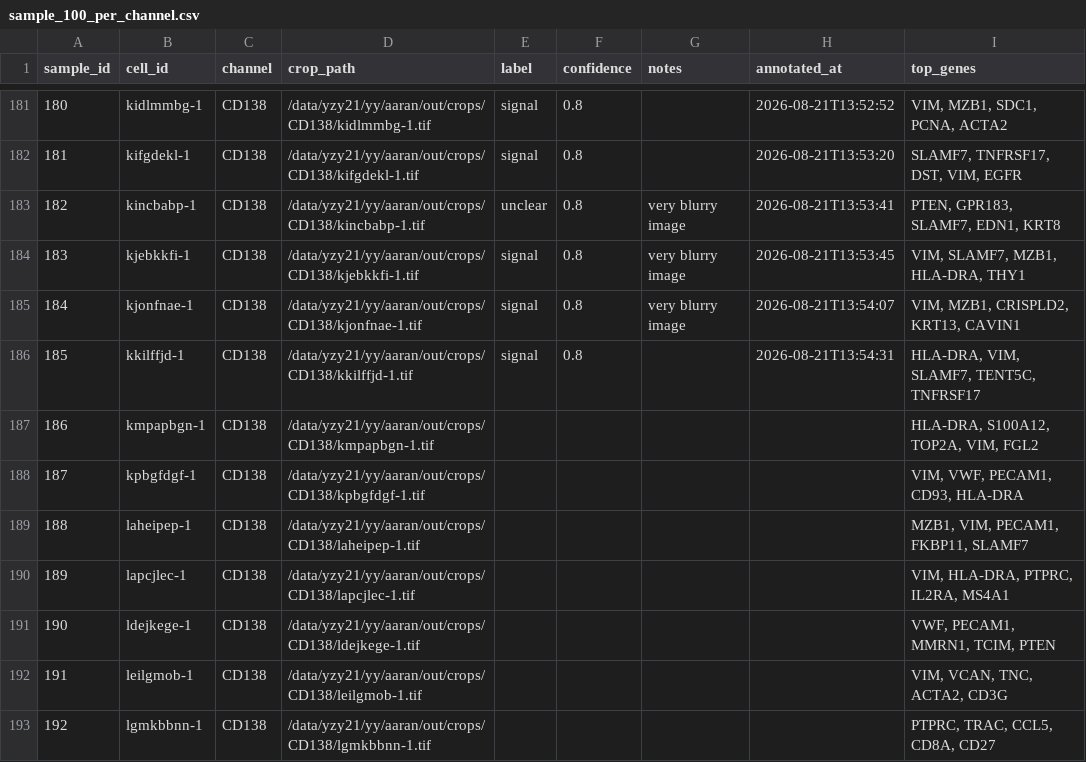
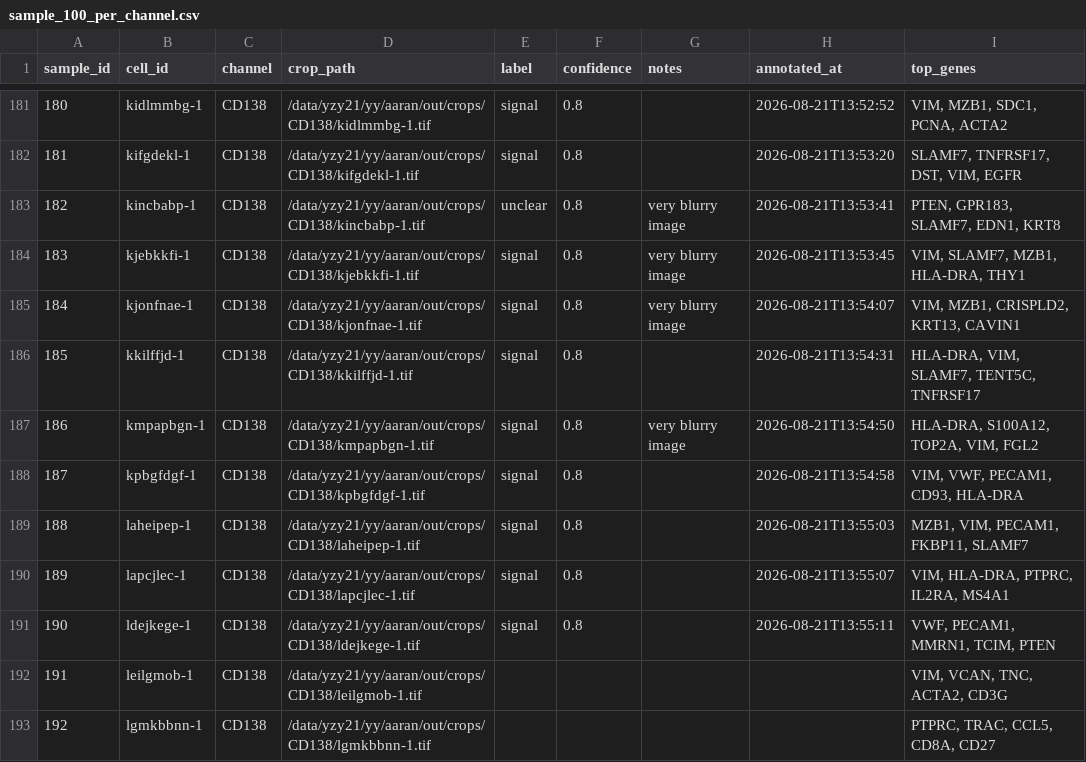
Before and after one commit to izu0421/xenium_annotator, a CSV file: assess/annotations/sample_100_per_channel.csv, drawn as a sheet; only a part is shown, gaps mark what is left out.

Commit message:
Update annotations 2026-08-21 13:55:11

```diff
--- a/assess/annotations/sample_100_per_channel.csv
+++ b/assess/annotations/sample_100_per_channel.csv
@@ -186,7 +186,7 @@ sample_id,cell_id,channel,crop_path,label,confidence,notes,annotated_at,top_gene
 185,kkilffjd-1,CD138,/data/yzy21/yy/aaran/out/crops/CD138/kkilffjd-1.tif,signal,0.8,,2026-08-21T13:54:31,"HLA-DRA, VIM, SLAMF7, TENT5C, TNFRSF17"
-186,kmpapbgn-1,CD138,/data/yzy21/yy/aaran/out/crops/CD138/kmpapbgn-1.tif,,,,,"HLA-DRA, S100A12, TOP2A, VIM, FGL2"
-187,kpbgfdgf-1,CD138,/data/yzy21/yy/aaran/out/crops/CD138/kpbgfdgf-1.tif,,,,,"VIM, VWF, PECAM1, CD93, HLA-DRA"
-188,laheipep-1,CD138,/data/yzy21/yy/aaran/out/crops/CD138/laheipep-1.tif,,,,,"MZB1, VIM, PECAM1, FKBP11, SLAMF7"
-189,lapcjlec-1,CD138,/data/yzy21/yy/aaran/out/crops/CD138/lapcjlec-1.tif,,,,,"VIM, HLA-DRA, PTPRC, IL2RA, MS4A1"
-190,ldejkege-1,CD138,/data/yzy21/yy/aaran/out/crops/CD138/ldejkege-1.tif,,,,,"VWF, PECAM1, MMRN1, TCIM, PTEN"
+186,kmpapbgn-1,CD138,/data/yzy21/yy/aaran/out/crops/CD138/kmpapbgn-1.tif,signal,0.8,very blurry image,2026-08-21T13:54:50,"HLA-DRA, S100A12, TOP2A, VIM, FGL2"
+187,kpbgfdgf-1,CD138,/data/yzy21/yy/aaran/out/crops/CD138/kpbgfdgf-1.tif,signal,0.8,,2026-08-21T13:54:58,"VIM, VWF, PECAM1, CD93, HLA-DRA"
+188,laheipep-1,CD138,/data/yzy21/yy/aaran/out/crops/CD138/laheipep-1.tif,signal,0.8,,2026-08-21T13:55:03,"MZB1, VIM, PECAM1, FKBP11, SLAMF7"
+189,lapcjlec-1,CD138,/data/yzy21/yy/aaran/out/crops/CD138/lapcjlec-1.tif,signal,0.8,,2026-08-21T13:55:07,"VIM, HLA-DRA, PTPRC, IL2RA, MS4A1"
+190,ldejkege-1,CD138,/data/yzy21/yy/aaran/out/crops/CD138/ldejkege-1.tif,signal,0.8,,2026-08-21T13:55:11,"VWF, PECAM1, MMRN1, TCIM, PTEN"
 191,leilgmob-1,CD138,/data/yzy21/yy/aaran/out/crops/CD138/leilgmob-1.tif,,,,,"VIM, VCAN, TNC, ACTA2, CD3G"
```
